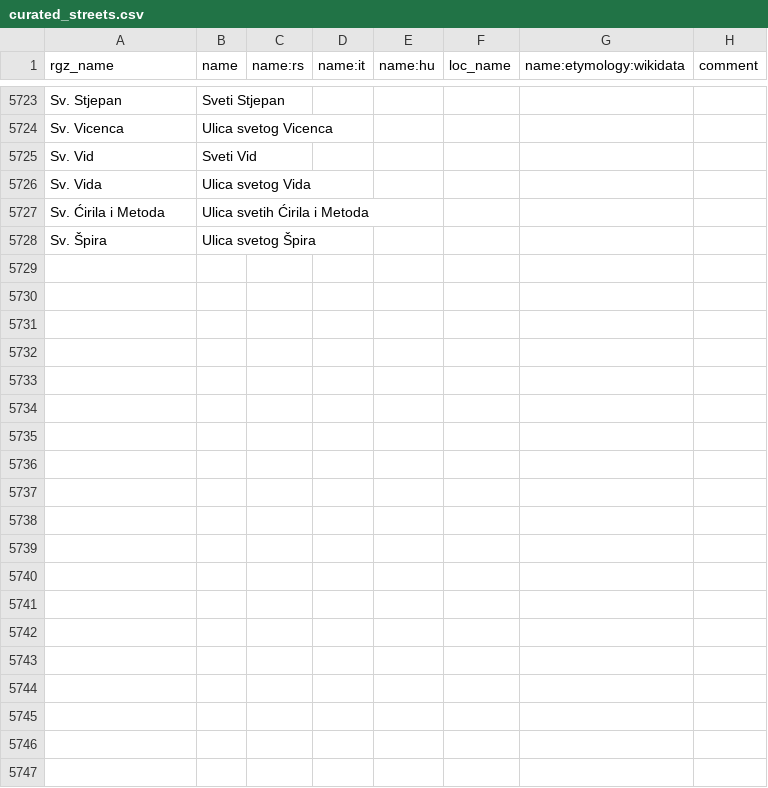
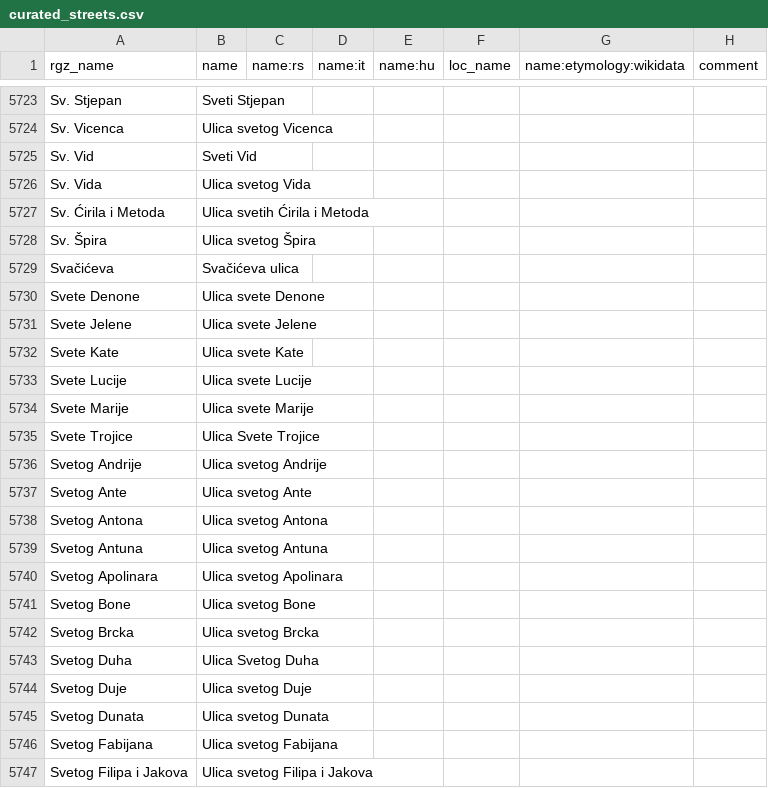
Before and after one commit to osm-hr/adresniregistar-ispravci, a CSV file: curated_streets.csv, drawn as a sheet; only a part is shown, gaps mark what is left out; the diff covers the shown part only; the diff names each change by its address in the sheet, - before the commit and + after, or states it on an @@ line.

Commit message:
Dodao zadnje S-ove

```diff
--- a/curated_streets.csv
+++ b/curated_streets.csv
+row 5729: Svačićeva | Svačićeva ulica
+row 5730: Svete Denone | Ulica svete Denone
+row 5731: Svete Jelene | Ulica svete Jelene
+row 5732: Svete Kate | Ulica svete Kate
+row 5733: Svete Lucije | Ulica svete Lucije
+row 5734: Svete Marije | Ulica svete Marije
+row 5735: Svete Trojice | Ulica Svete Trojice
+row 5736: Svetog Andrije | Ulica svetog Andrije
+row 5737: Svetog Ante | Ulica svetog Ante
+row 5738: Svetog Antona | Ulica svetog Antona
+row 5739: Svetog Antuna | Ulica svetog Antuna
+row 5740: Svetog Apolinara | Ulica svetog Apolinara
+row 5741: Svetog Bone | Ulica svetog Bone
+row 5742: Svetog Brcka | Ulica svetog Brcka
+row 5743: Svetog Duha | Ulica Svetog Duha
+row 5744: Svetog Duje | Ulica svetog Duje
+row 5745: Svetog Dunata | Ulica svetog Dunata
+row 5746: Svetog Fabijana | Ulica svetog Fabijana
+row 5747: Svetog Filipa i Jakova | Ulica svetog Filipa i Jakova
```
Also changed, not shown: 47 added rows elsewhere in this file.
